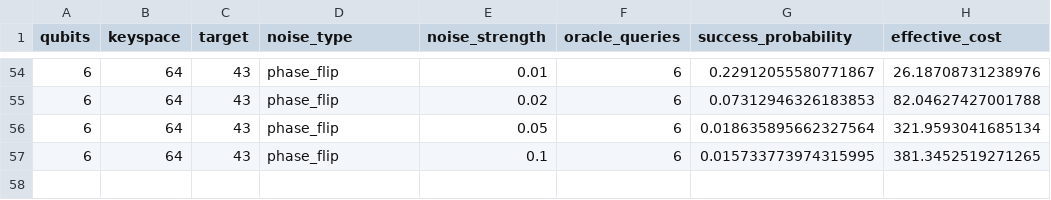
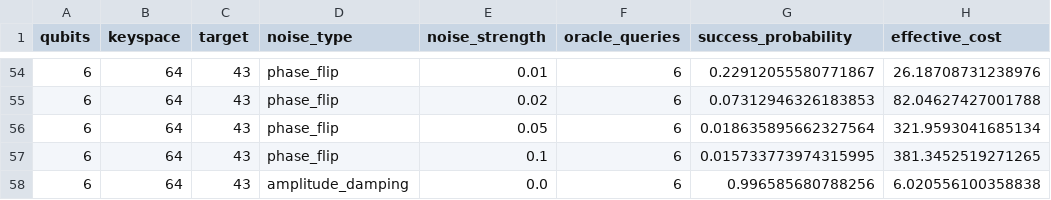
Before and after one commit to siddharthgoli/colab-stuff, a CSV file: test_4_noisy_calculated/noisy_calculated_results.csv, drawn as a sheet; only a part is shown, gaps mark what is left out.

Commit message:
Test 4: 6q amplitude_damping 0.000

```diff
--- a/test_4_noisy_calculated/noisy_calculated_results.csv
+++ b/test_4_noisy_calculated/noisy_calculated_results.csv
@@ -57 +57,2 @@ qubits,keyspace,target,noise_type,noise_strength,oracle_queries,success_probabil
 6,64,43,phase_flip,0.1,6,0.015733773974315995,381.3452519271265
+6,64,43,amplitude_damping,0.0,6,0.996585680788256,6.020556100358838
```
